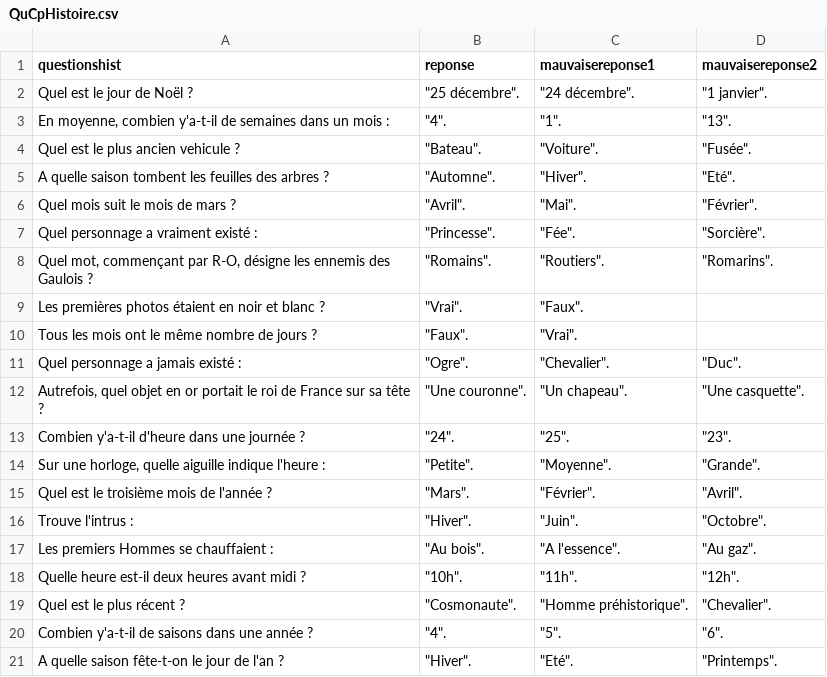
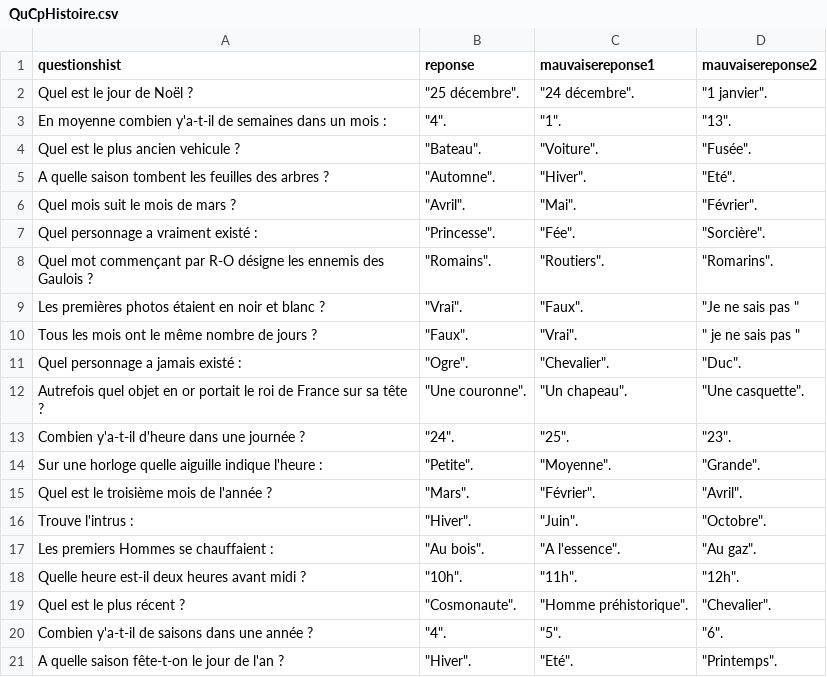
Before and after one commit to hugoD4846/Dozel, a CSV file: ressources/QuCpHistoire.csv, drawn as a sheet.

```diff
--- a/ressources/QuCpHistoire.csv
+++ b/ressources/QuCpHistoire.csv
@@ -2,3 +2,3 @@ questionshist,reponse,mauvaisereponse1,mauvaisereponse2
 Quel est le jour de Noël ?,"""25 décembre"".","""24 décembre"".","""1 janvier""."
-"En moyenne, combien y'a-t-il de semaines dans un mois :","""4"".","""1"".","""13""."
+"En moyenne combien y'a-t-il de semaines dans un mois :","""4"".","""1"".","""13""."
 Quel est le plus ancien vehicule ?,"""Bateau"".","""Voiture"".","""Fusée""."
@@ -7,9 +7,9 @@ Quel mois suit le mois de mars ?,"""Avril"".","""Mai"".","""Février""."
 Quel personnage a vraiment existé :,"""Princesse"".","""Fée"".","""Sorcière""."
-"Quel mot, commençant par R-O, désigne les ennemis des Gaulois ?","""Romains"".","""Routiers"".","""Romarins""."
-Les premières photos étaient en noir et blanc ?,"""Vrai"".","""Faux"".",
-Tous les mois ont le même nombre de jours ?,"""Faux"".","""Vrai"".",
+"Quel mot commençant par R-O désigne les ennemis des Gaulois ?","""Romains"".","""Routiers"".","""Romarins""."
+Les premières photos étaient en noir et blanc ?,"""Vrai"".","""Faux"".","""Je ne sais pas """
+Tous les mois ont le même nombre de jours ?,"""Faux"".","""Vrai"".",""" je ne sais pas """
 Quel personnage a jamais existé :,"""Ogre"".","""Chevalier"".","""Duc""."
-" Autrefois, quel objet en or portait le roi de France sur sa tête ?","""Une couronne"".","""Un chapeau"".","""Une casquette""."
+" Autrefois quel objet en or portait le roi de France sur sa tête ?","""Une couronne"".","""Un chapeau"".","""Une casquette""."
 Combien y'a-t-il d'heure dans une journée ?,"""24"".","""25"".","""23""."
-"Sur une horloge, quelle aiguille indique l'heure :","""Petite"".","""Moyenne"".","""Grande""."
+"Sur une horloge quelle aiguille indique l'heure :","""Petite"".","""Moyenne"".","""Grande""."
 Quel est le troisième mois de l'année ? ,"""Mars"".","""Février"".","""Avril""."
```
Also changed, not shown: classes/Page.csv, classes/Save.csv, 14 other files.
